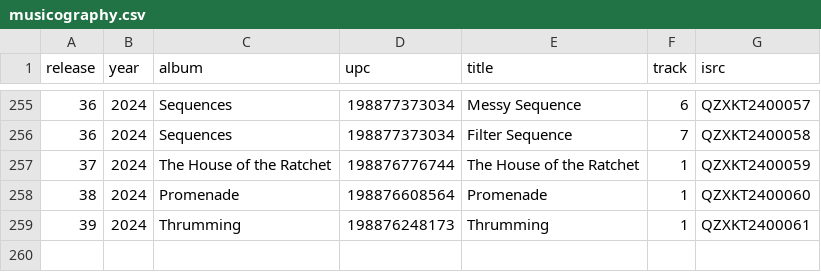
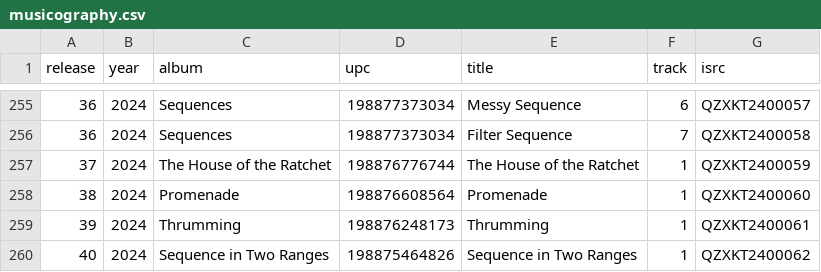
Before and after one commit to parasaurolophus/rader.us, a CSV file: data/musicography.csv, drawn as a sheet; only a part is shown, gaps mark what is left out.

Commit message:
Update musicography.csv

```diff
--- a/data/musicography.csv
+++ b/data/musicography.csv
@@ -259 +259,2 @@ release,year,album,upc,title,track,isrc
 39,2024,Thrumming,198876248173,Thrumming,1,QZXKT2400061
+40,2024,Sequence in Two Ranges,198875464826,Sequence in Two Ranges,1,QZXKT2400062
```
